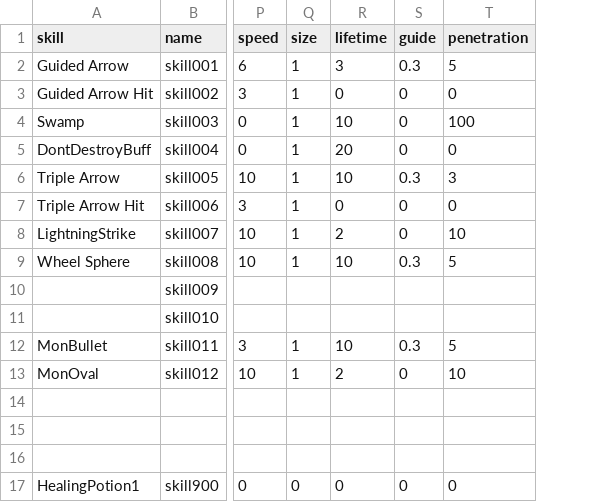
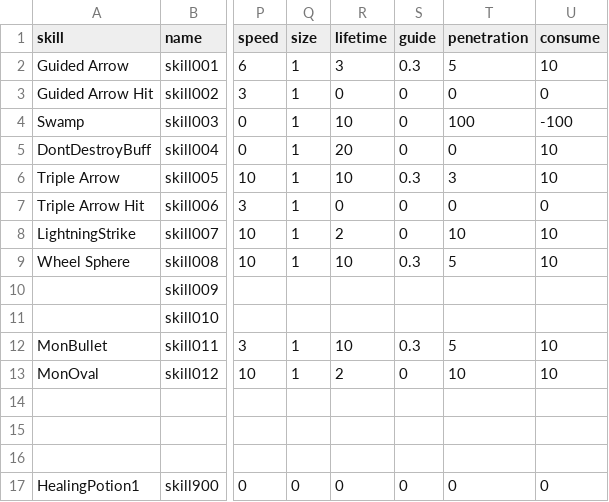
Before and after one commit to Heondu/Labes-2nd-repository, a CSV file: Assets/Resources/skills.csv, drawn as a sheet; only a part is shown, gaps mark what is left out; the diff names each change by its address in the sheet, - before the commit and + after, or states it on an @@ line.

Commit message:
스킬 consume column 추가

```diff
--- a/Assets/Resources/skills.csv
+++ b/Assets/Resources/skills.csv
+column U (consume), rows 2-17: 10 | 0 | -100 | 10 | 10 | 0 | 10 | 10 |  |  | 10 | 10 |  |  |  | 0
```
Also changed, not shown: 7 other files.
